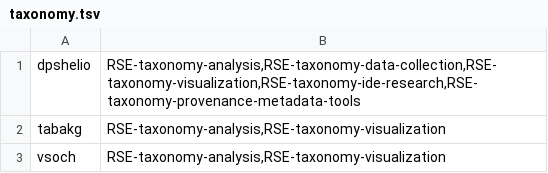
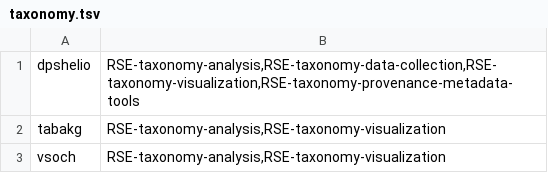
Before and after one commit to rseng/software, a TSV file: database/github/sunpy/sunpy/taxonomy.tsv, drawn as a sheet.

Commit message:
Update database/github/sunpy/sunpy/taxonomy.tsv
Co-authored-by: David Pérez-Suárez <dps.helio@gmail.com>

```diff
--- a/database/github/sunpy/sunpy/taxonomy.tsv
+++ b/database/github/sunpy/sunpy/taxonomy.tsv
@@ -1,2 +1,2 @@
-dpshelio	RSE-taxonomy-analysis,RSE-taxonomy-data-collection,RSE-taxonomy-visualization,RSE-taxonomy-ide-research,RSE-taxonomy-provenance-metadata-tools
+dpshelio	RSE-taxonomy-analysis,RSE-taxonomy-data-collection,RSE-taxonomy-visualization,RSE-taxonomy-provenance-metadata-tools
 tabakg	RSE-taxonomy-analysis,RSE-taxonomy-visualization
```
